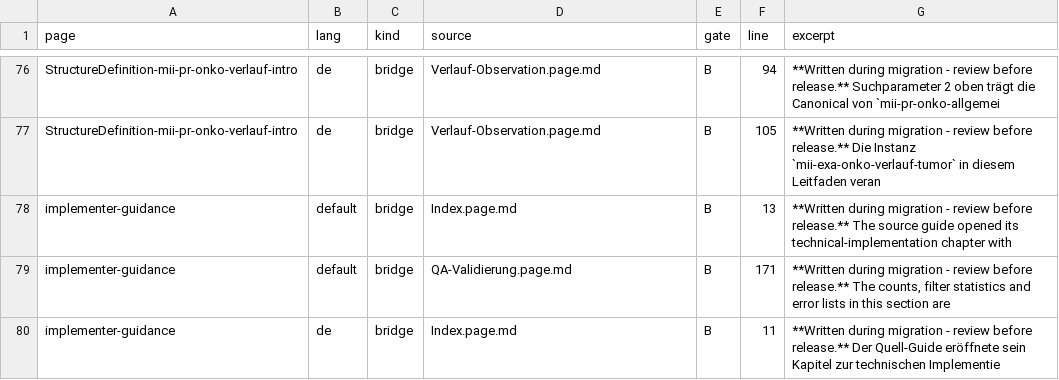
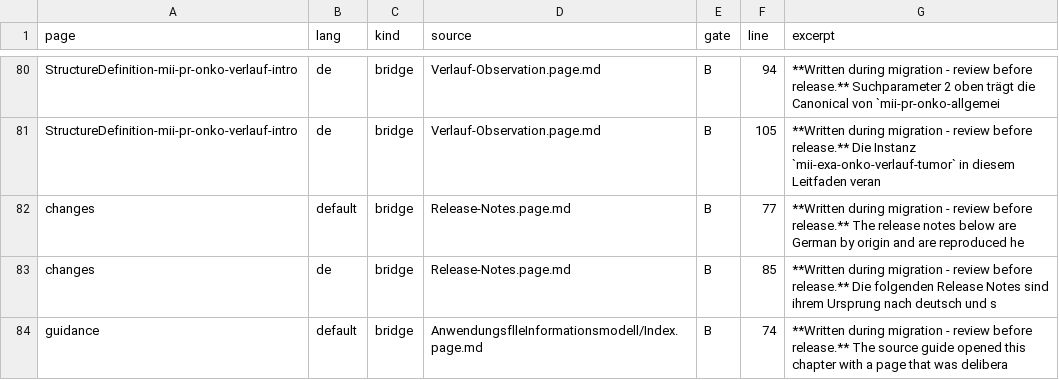
Before and after one commit to forschungsgruppe-digital-health/mii-kds-onko-ig-inoffiziell, a TSV file: migration-log/derived-content.tsv, drawn as a sheet; only a part is shown, gaps mark what is left out; the shorter side is filled out with more unchanged rows; the diff covers the shown part only.

Commit message:
feat: complete the Onkologie narrative migration
All 149 guide-tree pages routed: 111 intro notes with German mirrors sit on the
artefact pages they describe, and the remaining pages became sections on pages
the agreed menu already carries. No page was invented and the menu did not grow.

106 passages the migration wrote carry a review marker, so a reviewer sees them
as boxes in the built guide rather than only in the report. The marker scan is
clean.

The eleven unrouted source pages are folder landing pages whose entire body is
'this page is intentionally blank', plus one page describing a profile the
module does not ship.

```diff
--- a/migration-log/derived-content.tsv
+++ b/migration-log/derived-content.tsv
@@ -77 +81,4 @@ StructureDefinition-mii-pr-onko-verlauf-intro	de	bridge	Verlauf-Observation.page
 StructureDefinition-mii-pr-onko-verlauf-intro	de	bridge	Verlauf-Observation.page.md	B	105	**Written during migration - review before release.** Die Instanz `mii-exa-onko-verlauf-tumor` in diesem Leitfaden veran
+changes	default	bridge	Release-Notes.page.md	B	77	**Written during migration - review before release.** The release notes below are German by origin and are reproduced he
+changes	de	bridge	Release-Notes.page.md	B	85	**Written during migration - review before release.** Die folgenden Release Notes sind ihrem Ursprung nach deutsch und s
+guidance	default	bridge	AnwendungsflleInformationsmodell/Index.page.md	B	74	**Written during migration - review before release.** The source guide opened this chapter with a page that was delibera
```
Also changed, not shown: 14 added rows and 2 edited cells elsewhere in this file, 20 other files.
